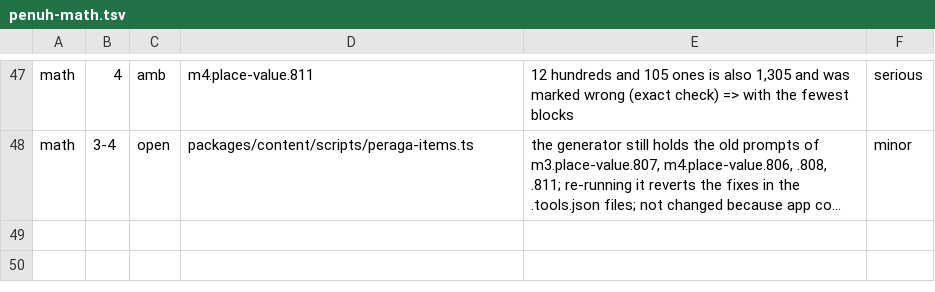
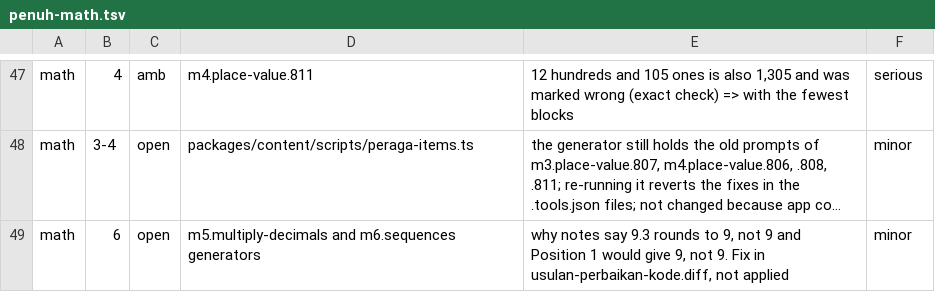
Before and after one commit to nabilafifahq/gatxel-20-kira, a TSV file: docs/verifikasi-materi-rincian/penuh-math.tsv, drawn as a sheet; only a part is shown, gaps mark what is left out; long unchanged cells end in …; the diff names each change by its address in the sheet, - before the commit and + after, or states it on an @@ line.

```diff
--- a/docs/verifikasi-materi-rincian/penuh-math.tsv
+++ b/docs/verifikasi-materi-rincian/penuh-math.tsv
+row 49: math | 6 | open | m5.multiply-decimals and m6.sequences generators | why notes say 9.3 rounds to 9, not 9 and Position 1 would give 9, not 9. Fix in usulan-perbaikan-kode.diff, not applied | minor
```
Also changed, not shown: docs/verifikasi-materi-rincian/oly-math.tsv, 2 other files.
